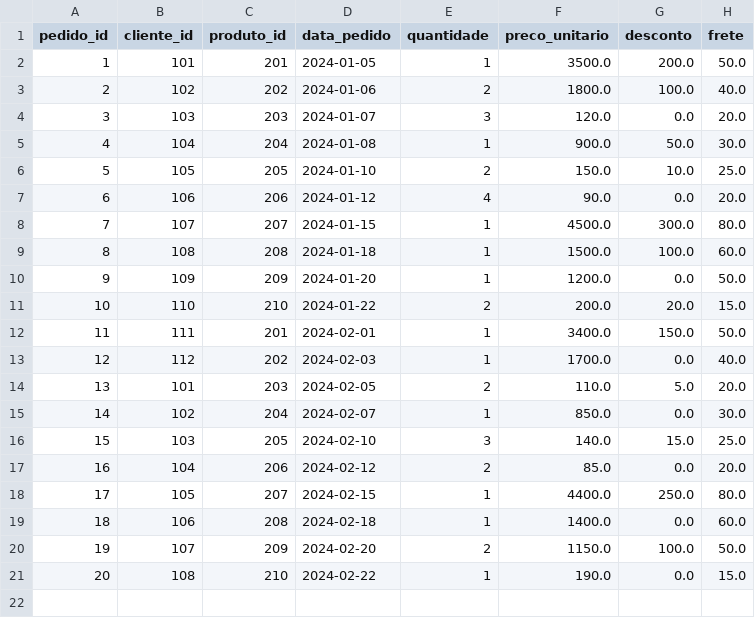
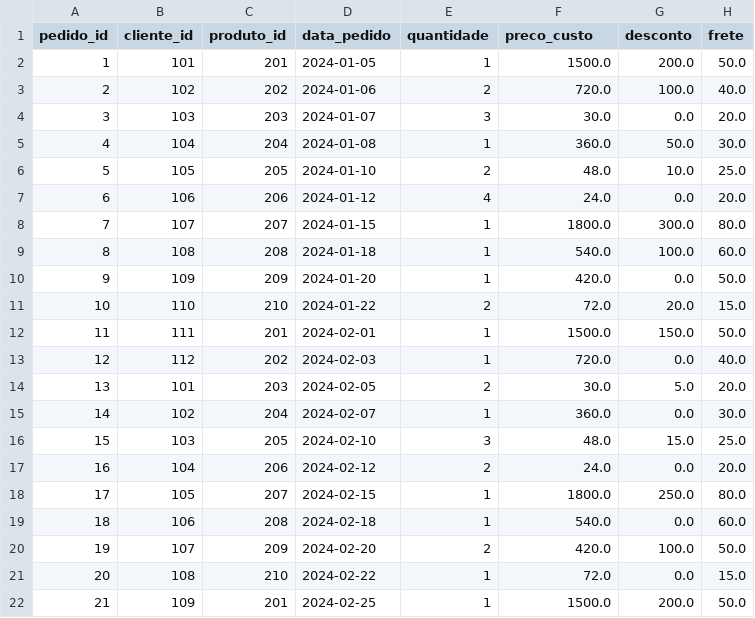
Before and after one commit to Pedrobarberini/Treinamento-Python, a CSV file: projeto-analise-vendas/data/processed/dados_limpos.csv, drawn as a sheet.

```diff
--- a/projeto-analise-vendas/data/processed/dados_limpos.csv
+++ b/projeto-analise-vendas/data/processed/dados_limpos.csv
@@ -1,21 +1,22 @@
-pedido_id,cliente_id,produto_id,data_pedido,quantidade,preco_unitario,desconto,frete
-1,101,201,2024-01-05,1,3500.0,200.0,50.0
-2,102,202,2024-01-06,2,1800.0,100.0,40.0
-3,103,203,2024-01-07,3,120.0,0.0,20.0
-4,104,204,2024-01-08,1,900.0,50.0,30.0
-5,105,205,2024-01-10,2,150.0,10.0,25.0
-6,106,206,2024-01-12,4,90.0,0.0,20.0
-7,107,207,2024-01-15,1,4500.0,300.0,80.0
-8,108,208,2024-01-18,1,1500.0,100.0,60.0
-9,109,209,2024-01-20,1,1200.0,0.0,50.0
-10,110,210,2024-01-22,2,200.0,20.0,15.0
-11,111,201,2024-02-01,1,3400.0,150.0,50.0
-12,112,202,2024-02-03,1,1700.0,0.0,40.0
-13,101,203,2024-02-05,2,110.0,5.0,20.0
-14,102,204,2024-02-07,1,850.0,0.0,30.0
-15,103,205,2024-02-10,3,140.0,15.0,25.0
-16,104,206,2024-02-12,2,85.0,0.0,20.0
-17,105,207,2024-02-15,1,4400.0,250.0,80.0
-18,106,208,2024-02-18,1,1400.0,0.0,60.0
-19,107,209,2024-02-20,2,1150.0,100.0,50.0
-20,108,210,2024-02-22,1,190.0,0.0,15.0
+pedido_id,cliente_id,produto_id,data_pedido,quantidade,preco_custo,desconto,frete
+1,101,201,2024-01-05,1,1500.0,200.0,50.0
+2,102,202,2024-01-06,2,720.0,100.0,40.0
+3,103,203,2024-01-07,3,30.0,0.0,20.0
+4,104,204,2024-01-08,1,360.0,50.0,30.0
+5,105,205,2024-01-10,2,48.0,10.0,25.0
+6,106,206,2024-01-12,4,24.0,0.0,20.0
+7,107,207,2024-01-15,1,1800.0,300.0,80.0
+8,108,208,2024-01-18,1,540.0,100.0,60.0
+9,109,209,2024-01-20,1,420.0,0.0,50.0
+10,110,210,2024-01-22,2,72.0,20.0,15.0
+11,111,201,2024-02-01,1,1500.0,150.0,50.0
+12,112,202,2024-02-03,1,720.0,0.0,40.0
+13,101,203,2024-02-05,2,30.0,5.0,20.0
+14,102,204,2024-02-07,1,360.0,0.0,30.0
+15,103,205,2024-02-10,3,48.0,15.0,25.0
+16,104,206,2024-02-12,2,24.0,0.0,20.0
+17,105,207,2024-02-15,1,1800.0,250.0,80.0
+18,106,208,2024-02-18,1,540.0,0.0,60.0
+19,107,209,2024-02-20,2,420.0,100.0,50.0
+20,108,210,2024-02-22,1,72.0,0.0,15.0
+21,109,201,2024-02-25,1,1500.0,200.0,50.0
```
Also changed, not shown: projeto-analise-vendas/data/processed/dados_integrados.csv, projeto-analise-vendas/data/processed/dados_processados.csv, 12 other files.
